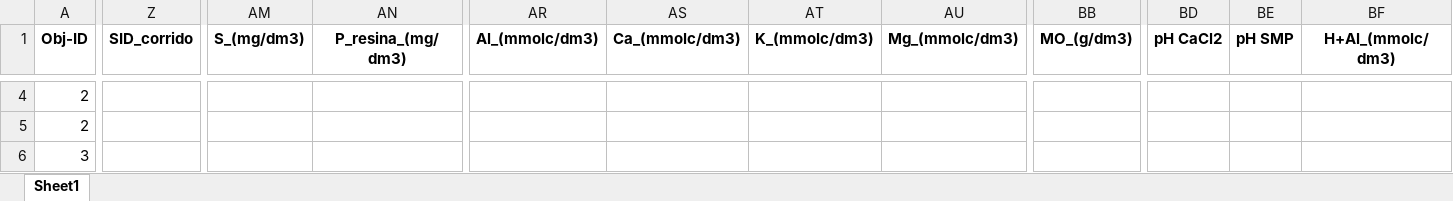
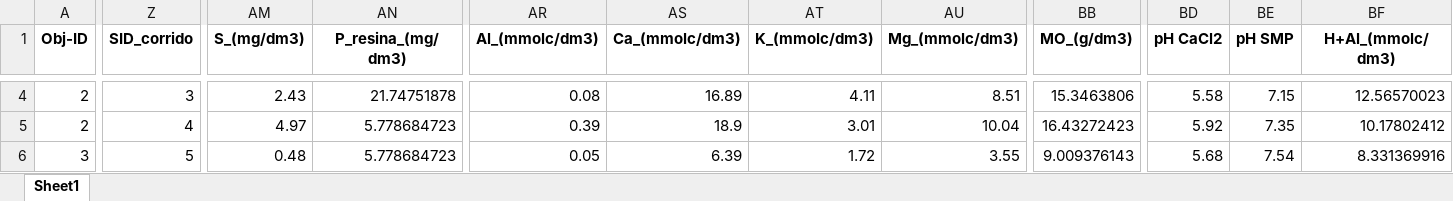
Before and after one commit to agrorobotica-miguelsantos/Dashoboard_ATVOS, an Excel workbook: pedidos/F2026018S.xlsx, sheet Sheet1, drawn as a sheet; only a part is shown, gaps mark what is left out; values as stored, in another font and other column widths than the file's, no borders; the diff covers the shown part only; the diff names each change by its address in the sheet, - before the commit and + after, or states it on an @@ line.

```diff
--- a/pedidos/F2026018S.xlsx (sheet Sheet1)
+++ b/pedidos/F2026018S.xlsx (sheet Sheet1)
-Z4 (SID_corrido): (empty)
+Z4 (SID_corrido): 3
-AM4 (S_(mg/dm3)): (empty)
+AM4 (S_(mg/dm3)): 2.43
-AN4 (P_resina_(mg/dm3)): (empty)
+AN4 (P_resina_(mg/dm3)): 21.74751878
-AR4 (Al_(mmolc/dm3)): (empty)
+AR4 (Al_(mmolc/dm3)): 0.08
-AS4 (Ca_(mmolc/dm3)): (empty)
+AS4 (Ca_(mmolc/dm3)): 16.89
-AT4 (K_(mmolc/dm3)): (empty)
+AT4 (K_(mmolc/dm3)): 4.11
-AU4 (Mg_(mmolc/dm3)): (empty)
+AU4 (Mg_(mmolc/dm3)): 8.51
-BB4 (MO_(g/dm3)): (empty)
+BB4 (MO_(g/dm3)): 15.3463806
-BD4 (pH CaCl2): (empty)
+BD4 (pH CaCl2): 5.58
-BE4 (pH SMP): (empty)
+BE4 (pH SMP): 7.15
-BF4 (H+Al_(mmolc/dm3)): (empty)
+BF4 (H+Al_(mmolc/dm3)): 12.56570023
-Z5 (SID_corrido): (empty)
+Z5 (SID_corrido): 4
-AM5 (S_(mg/dm3)): (empty)
+AM5 (S_(mg/dm3)): 4.97
-AN5:AN6 (P_resina_(mg/dm3)): (empty)
+AN5:AN6 (P_resina_(mg/dm3)): 5.778684723
-AR5 (Al_(mmolc/dm3)): (empty)
+AR5 (Al_(mmolc/dm3)): 0.39
-AS5 (Ca_(mmolc/dm3)): (empty)
+AS5 (Ca_(mmolc/dm3)): 18.9
-AT5 (K_(mmolc/dm3)): (empty)
+AT5 (K_(mmolc/dm3)): 3.01
-AU5 (Mg_(mmolc/dm3)): (empty)
+AU5 (Mg_(mmolc/dm3)): 10.04
-BB5 (MO_(g/dm3)): (empty)
+BB5 (MO_(g/dm3)): 16.43272423
-BD5 (pH CaCl2): (empty)
+BD5 (pH CaCl2): 5.92
-BE5 (pH SMP): (empty)
+BE5 (pH SMP): 7.35
-BF5 (H+Al_(mmolc/dm3)): (empty)
+BF5 (H+Al_(mmolc/dm3)): 10.17802412
-Z6 (SID_corrido): (empty)
+Z6 (SID_corrido): 5
-AM6 (S_(mg/dm3)): (empty)
+AM6 (S_(mg/dm3)): 0.48
-AR6 (Al_(mmolc/dm3)): (empty)
+AR6 (Al_(mmolc/dm3)): 0.05
-AS6 (Ca_(mmolc/dm3)): (empty)
+AS6 (Ca_(mmolc/dm3)): 6.39
-AT6 (K_(mmolc/dm3)): (empty)
+AT6 (K_(mmolc/dm3)): 1.72
-AU6 (Mg_(mmolc/dm3)): (empty)
+AU6 (Mg_(mmolc/dm3)): 3.55
-BB6 (MO_(g/dm3)): (empty)
+BB6 (MO_(g/dm3)): 9.009376143
-BD6 (pH CaCl2): (empty)
+BD6 (pH CaCl2): 5.68
-BE6 (pH SMP): (empty)
+BE6 (pH SMP): 7.54
-BF6 (H+Al_(mmolc/dm3)): (empty)
+BF6 (H+Al_(mmolc/dm3)): 8.331369916
```
Also changed, not shown: 1184 edited cells elsewhere in this sheet, pedidos/F2026017S.xlsx.
